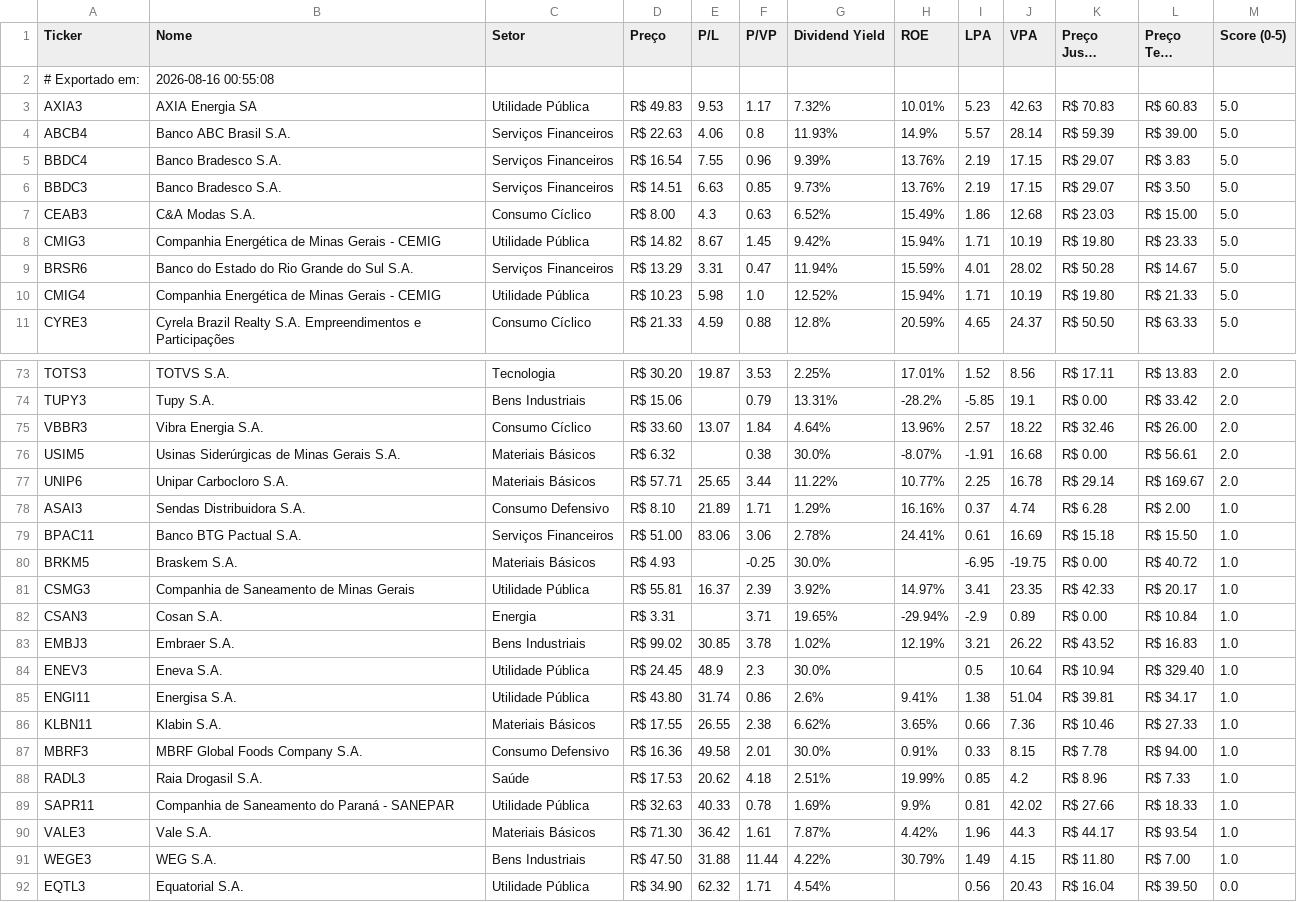
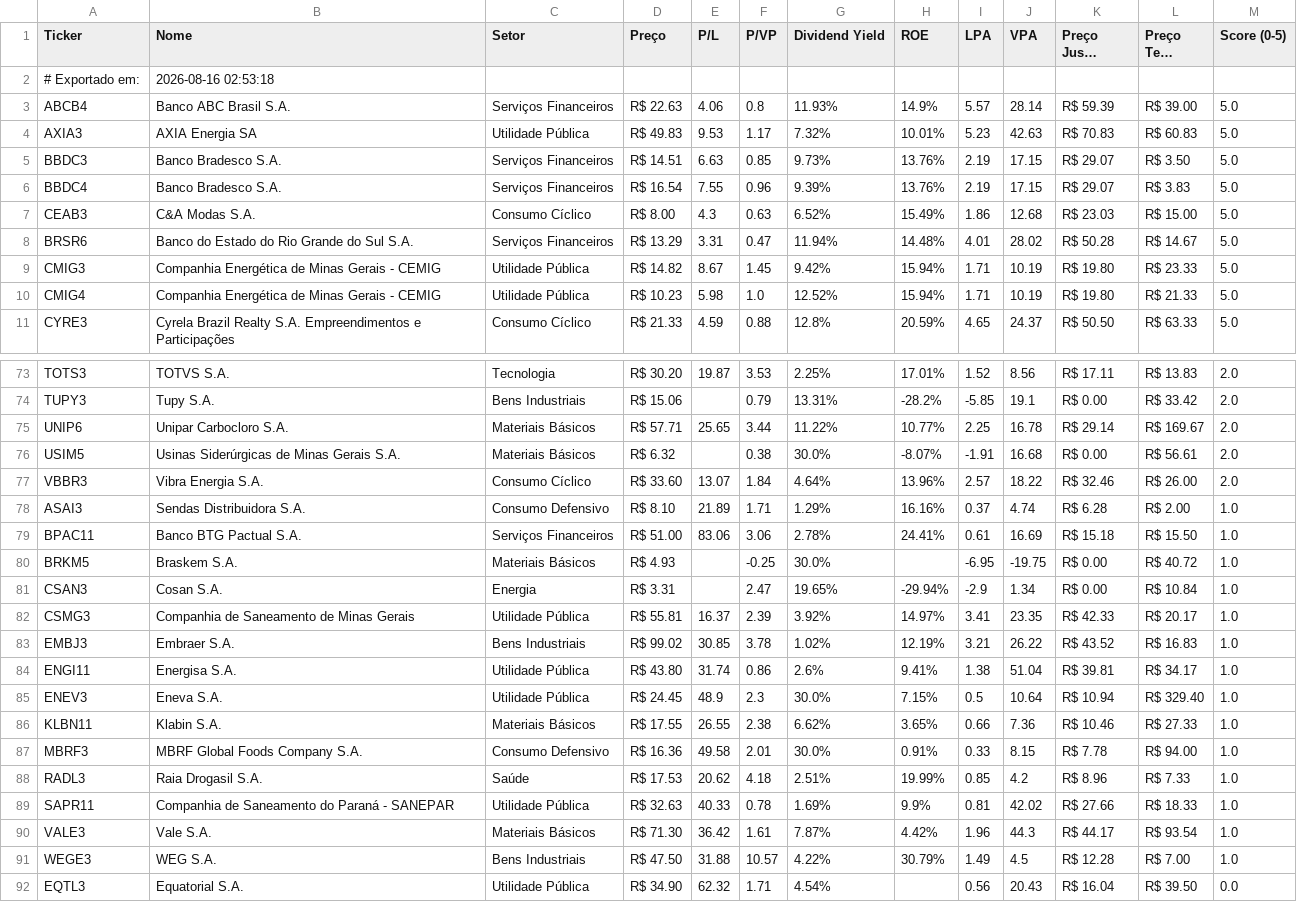
Before and after one commit to jucelinoss/radar_fundamentalista_b3, a CSV file: dev/export_stocks.csv, drawn as a sheet; only a part is shown, gaps mark what is left out; long unchanged cells end in …; removed rows and columns are numbered as before the commit, all else as after; the diff covers the shown part only; the diff names each change by its address in the sheet, - before the commit and + after, or states it on an @@ line.

```diff
--- a/dev/export_stocks.csv
+++ b/dev/export_stocks.csv
-B2 (Nome): 2026-08-16 00:55:08
+B2 (Nome): 2026-08-16 02:53:18
@@ row 4 moved to row 3: ABCB4 @@
@@ row 6 moved to row 5: BBDC3 @@
+row 8: BRSR6 | Banco do Estado do Rio Grande do Sul S.A. | Serviços Financeiros | R$ 13.29 | 3.31 | 0.47 | 11.94% | 14.48% | 4.01 | 28.02 | R$ 50.28 | R$ 14.67 | 5.0
-row 9: BRSR6 | Banco do Estado do Rio Grande do Sul S.A. | Serviços Financeiros | R$ 13.29 | 3.31 | 0.47 | 11.94% | 15.59% | 4.01 | 28.02 | R$ 50.28 | R$ 14.67 | 5.0
@@ row 77 moved to row 75: UNIP6 @@
+row 81: CSAN3 | Cosan S.A. | Energia | R$ 3.31 |  | 2.47 | 19.65% | -29.94% | -2.9 | 1.34 | R$ 0.00 | R$ 10.84 | 1.0
-row 82: CSAN3 | Cosan S.A. | Energia | R$ 3.31 |  | 3.71 | 19.65% | -29.94% | -2.9 | 0.89 | R$ 0.00 | R$ 10.84 | 1.0
-row 84: ENEV3 | Eneva S.A. | Utilidade Pública | R$ 24.45 | 48.9 | 2.3 | 30.0% |  | 0.5 | 10.64 | R$ 10.94 | R$ 329.40 | 1.0
+row 85: ENEV3 | Eneva S.A. | Utilidade Pública | R$ 24.45 | 48.9 | 2.3 | 30.0% | 7.15% | 0.5 | 10.64 | R$ 10.94 | R$ 329.40 | 1.0
-F91 (P/VP): 11.44
+F91 (P/VP): 10.57
-J91 (VPA): 4.15
+J91 (VPA): 4.5
-K91 (Preço Justo Graham): R$ 11.80
+K91 (Preço Justo Graham): R$ 12.28
```
Also changed, not shown: 1 added row, 1 removed row, 6 moved rows and 16 edited cells elsewhere in this file, dev/export_fiagros.csv, dev/export_fiis.csv, 8 other files.
